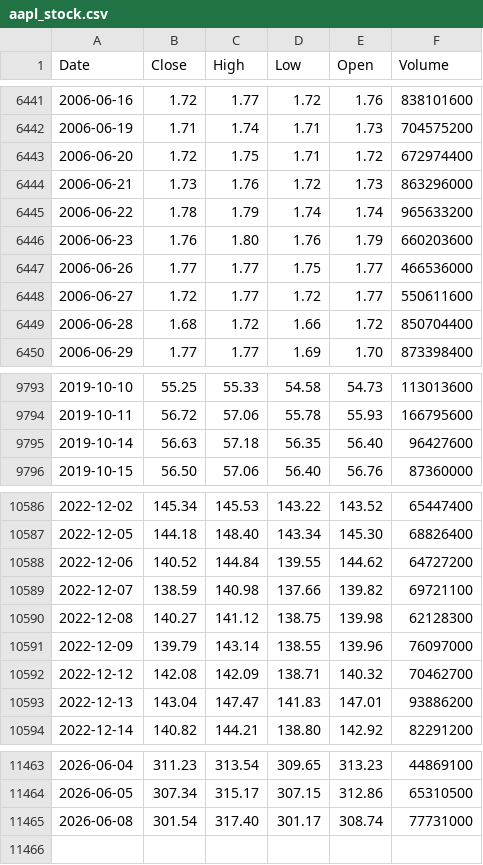
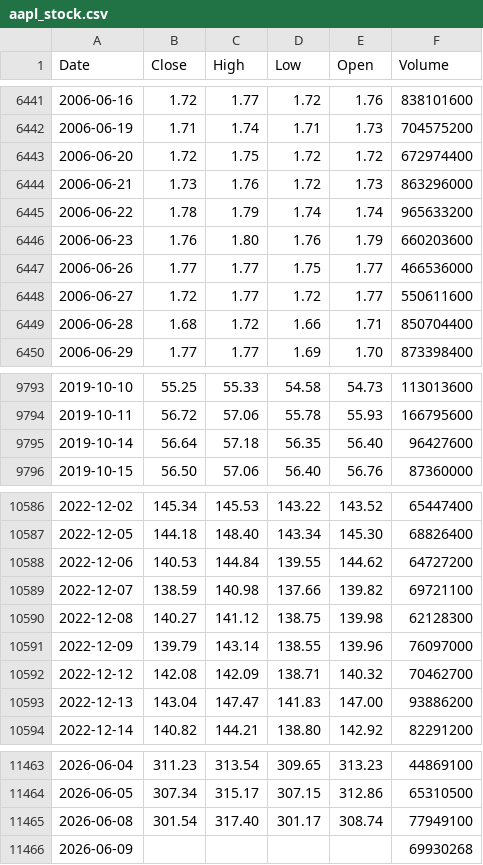
Before and after one commit to deraficionado-gif/stocks, a CSV file: data/aapl_stock.csv, drawn as a sheet; only a part is shown, gaps mark what is left out; the diff covers the shown part only.

```diff
--- a/data/aapl_stock.csv
+++ b/data/aapl_stock.csv
@@ -6442,3 +6442,3 @@ Date,Close,High,Low,Open,Volume
 2006-06-19,1.71,1.74,1.71,1.73,704575200
-2006-06-20,1.72,1.75,1.71,1.72,672974400
+2006-06-20,1.72,1.75,1.72,1.72,672974400
 2006-06-21,1.73,1.76,1.72,1.73,863296000
@@ -6448,3 +6448,3 @@ Date,Close,High,Low,Open,Volume
 2006-06-27,1.72,1.77,1.72,1.77,550611600
-2006-06-28,1.68,1.72,1.66,1.72,850704400
+2006-06-28,1.68,1.72,1.66,1.71,850704400
 2006-06-29,1.77,1.77,1.69,1.70,873398400
@@ -9794,3 +9794,3 @@ Date,Close,High,Low,Open,Volume
 2019-10-11,56.72,57.06,55.78,55.93,166795600
-2019-10-14,56.63,57.18,56.35,56.40,96427600
+2019-10-14,56.64,57.18,56.35,56.40,96427600
 2019-10-15,56.50,57.06,56.40,56.76,87360000
@@ -10587,3 +10587,3 @@ Date,Close,High,Low,Open,Volume
 2022-12-05,144.18,148.40,143.34,145.30,68826400
-2022-12-06,140.52,144.84,139.55,144.62,64727200
+2022-12-06,140.53,144.84,139.55,144.62,64727200
 2022-12-07,138.59,140.98,137.66,139.82,69721100
@@ -10592,3 +10592,3 @@ Date,Close,High,Low,Open,Volume
 2022-12-12,142.08,142.09,138.71,140.32,70462700
-2022-12-13,143.04,147.47,141.83,147.01,93886200
+2022-12-13,143.04,147.47,141.83,147.00,93886200
 2022-12-14,140.82,144.21,138.80,142.92,82291200
@@ -11464,2 +11464,3 @@ Date,Close,High,Low,Open,Volume
 2026-06-05,307.34,315.17,307.15,312.86,65310500
-2026-06-08,301.54,317.40,301.17,308.74,77731000
+2026-06-08,301.54,317.40,301.17,308.74,77949100
+2026-06-09,,,,,69930268
```
Also changed, not shown: 14 edited cells elsewhere in this file, data/msft_stock.csv.
